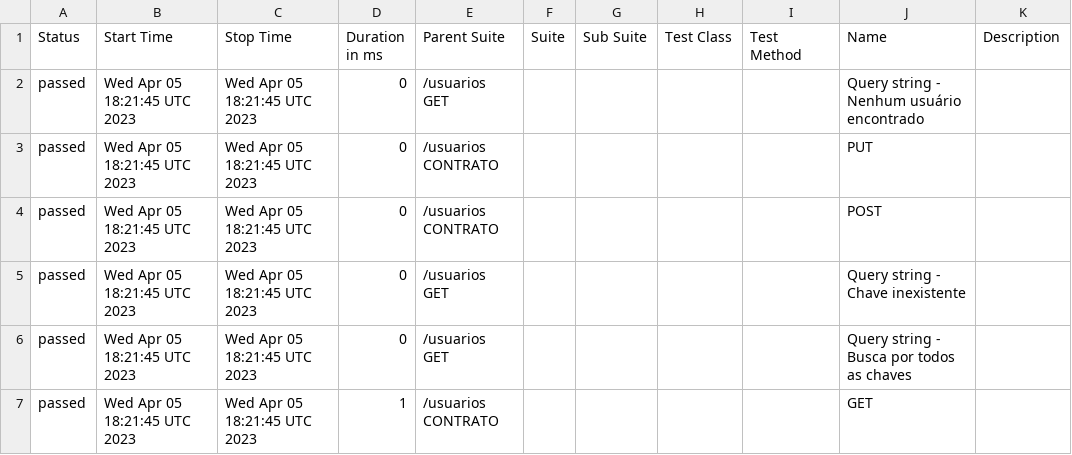
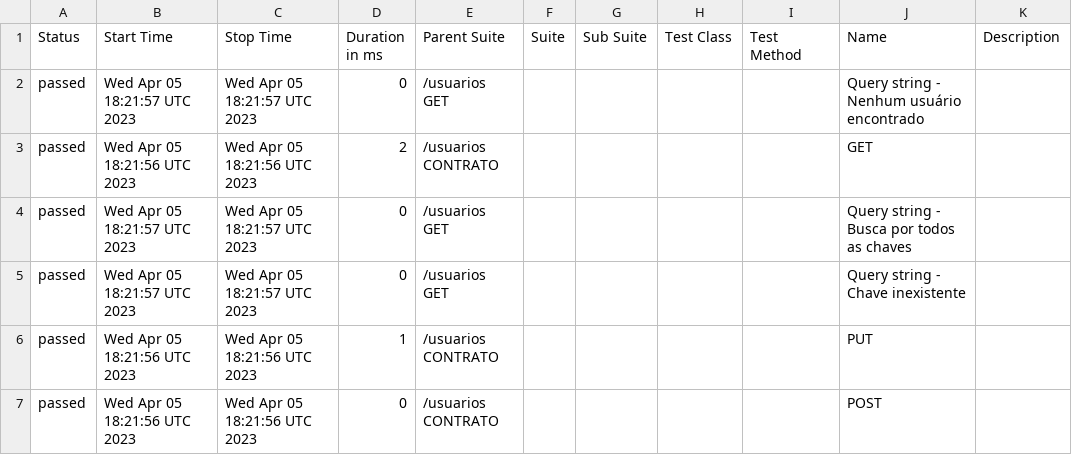
Before and after one commit to reinaldorossetti/sample-supertest, a CSV file: allure-report/data/suites.csv, drawn as a sheet.

```diff
--- a/allure-report/data/suites.csv
+++ b/allure-report/data/suites.csv
@@ -1,7 +1,7 @@
 "Status","Start Time","Stop Time","Duration in ms","Parent Suite","Suite","Sub Suite","Test Class","Test Method","Name","Description"
-"passed","Wed Apr 05 18:21:45 UTC 2023","Wed Apr 05 18:21:45 UTC 2023","0","/usuarios GET","","","","","Query string - Nenhum usuário encontrado",""
-"passed","Wed Apr 05 18:21:45 UTC 2023","Wed Apr 05 18:21:45 UTC 2023","0","/usuarios CONTRATO","","","","","PUT",""
-"passed","Wed Apr 05 18:21:45 UTC 2023","Wed Apr 05 18:21:45 UTC 2023","0","/usuarios CONTRATO","","","","","POST",""
-"passed","Wed Apr 05 18:21:45 UTC 2023","Wed Apr 05 18:21:45 UTC 2023","0","/usuarios GET","","","","","Query string - Chave inexistente",""
-"passed","Wed Apr 05 18:21:45 UTC 2023","Wed Apr 05 18:21:45 UTC 2023","0","/usuarios GET","","","","","Query string - Busca por todos as chaves",""
-"passed","Wed Apr 05 18:21:45 UTC 2023","Wed Apr 05 18:21:45 UTC 2023","1","/usuarios CONTRATO","","","","","GET",""
+"passed","Wed Apr 05 18:21:57 UTC 2023","Wed Apr 05 18:21:57 UTC 2023","0","/usuarios GET","","","","","Query string - Nenhum usuário encontrado",""
+"passed","Wed Apr 05 18:21:56 UTC 2023","Wed Apr 05 18:21:56 UTC 2023","2","/usuarios CONTRATO","","","","","GET",""
+"passed","Wed Apr 05 18:21:57 UTC 2023","Wed Apr 05 18:21:57 UTC 2023","0","/usuarios GET","","","","","Query string - Busca por todos as chaves",""
+"passed","Wed Apr 05 18:21:57 UTC 2023","Wed Apr 05 18:21:57 UTC 2023","0","/usuarios GET","","","","","Query string - Chave inexistente",""
+"passed","Wed Apr 05 18:21:56 UTC 2023","Wed Apr 05 18:21:56 UTC 2023","1","/usuarios CONTRATO","","","","","PUT",""
+"passed","Wed Apr 05 18:21:56 UTC 2023","Wed Apr 05 18:21:56 UTC 2023","0","/usuarios CONTRATO","","","","","POST",""
```
Also changed, not shown: 25 other files.
